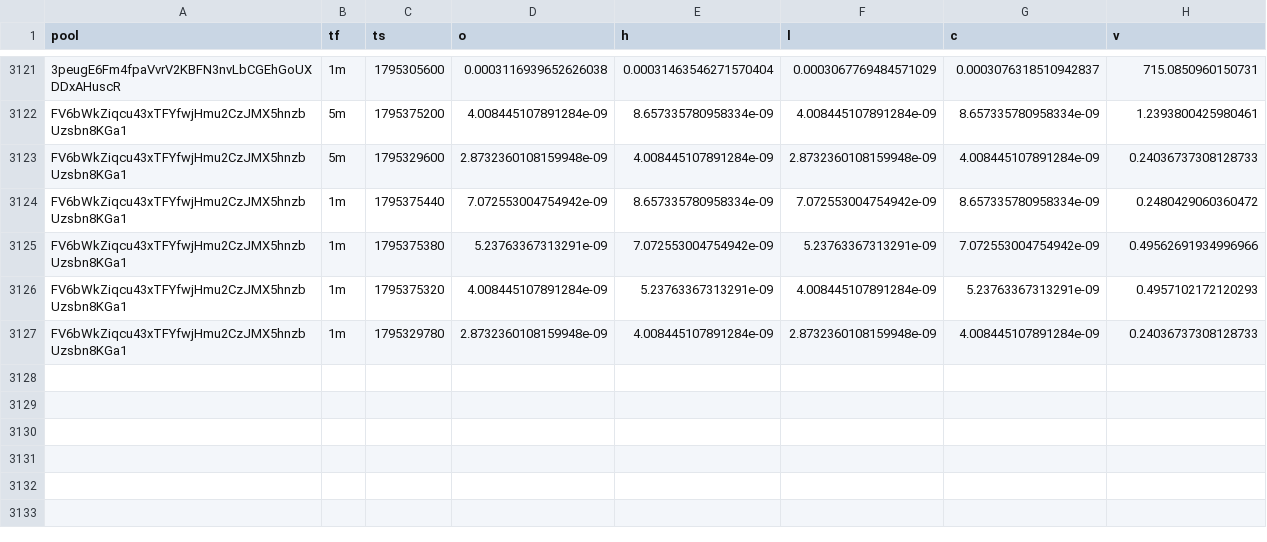
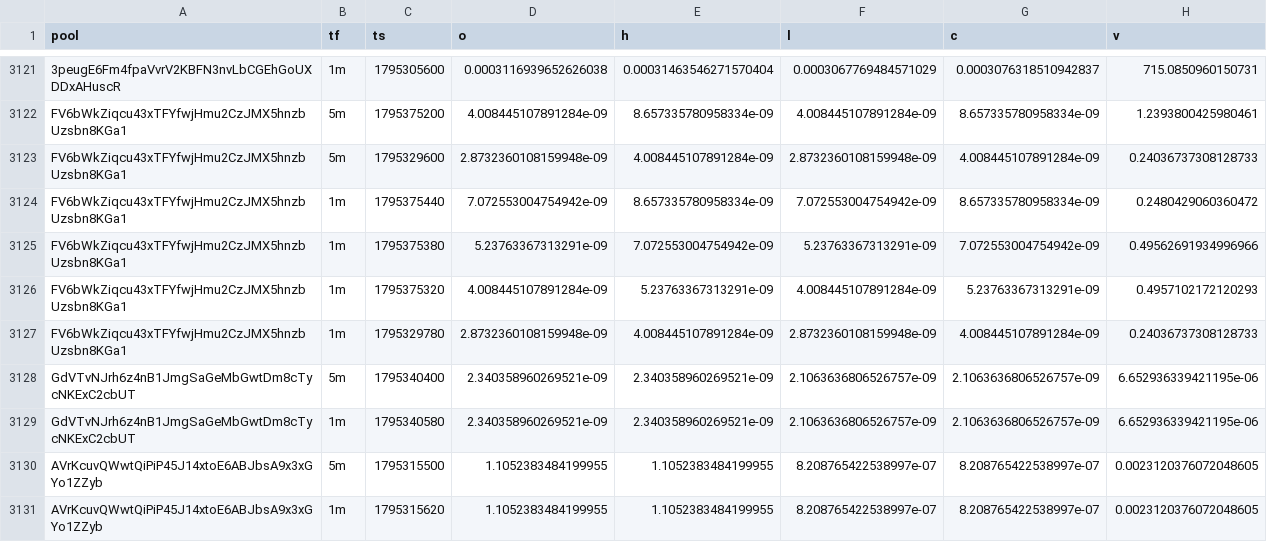
Before and after one commit to davidbobholz-stack/young-coin-collector., a CSV file: shards/2026-11-22/ohlcv.csv, drawn as a sheet; only a part is shown, gaps mark what is left out.

```diff
--- a/shards/2026-11-22/ohlcv.csv
+++ b/shards/2026-11-22/ohlcv.csv
@@ -3127 +3127,5 @@ FV6bWkZiqcu43xTFYfwjHmu2CzJMX5hnzbUzsbn8KGa1,1m,1795375320,4.008445107891284e-09
 FV6bWkZiqcu43xTFYfwjHmu2CzJMX5hnzbUzsbn8KGa1,1m,1795329780,2.8732360108159948e-09,4.008445107891284e-09,2.8732360108159948e-09,4.008445107891284e-09,0.24036737308128733
+GdVTvNJrh6z4nB1JmgSaGeMbGwtDm8cTycNKExC2cbUT,5m,1795340400,2.340358960269521e-09,2.340358960269521e-09,2.1063636806526757e-09,2.1063636806526757e-09,6.652936339421195e-06
+GdVTvNJrh6z4nB1JmgSaGeMbGwtDm8cTycNKExC2cbUT,1m,1795340580,2.340358960269521e-09,2.340358960269521e-09,2.1063636806526757e-09,2.1063636806526757e-09,6.652936339421195e-06
+AVrKcuvQWwtQiPiP45J14xtoE6ABJbsA9x3xGYo1ZZyb,5m,1795315500,1.1052383484199955,1.1052383484199955,8.208765422538997e-07,8.208765422538997e-07,0.0023120376072048605
+AVrKcuvQWwtQiPiP45J14xtoE6ABJbsA9x3xGYo1ZZyb,1m,1795315620,1.1052383484199955,1.1052383484199955,8.208765422538997e-07,8.208765422538997e-07,0.0023120376072048605
```
Also changed, not shown: 11 other files.
